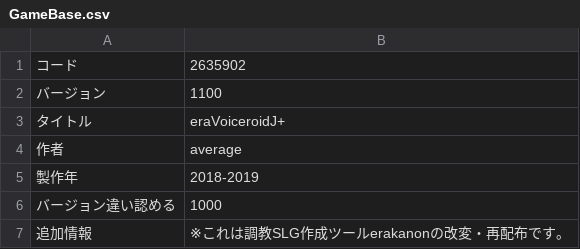
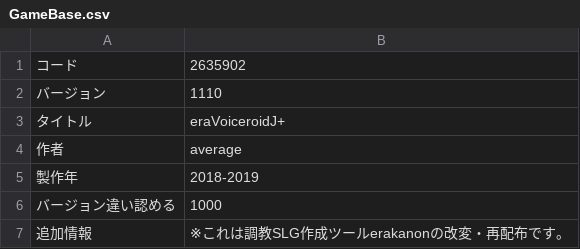
Before and after one commit to average34/eraVoiceroidJplus, a CSV file: CSV/GameBase.csv, drawn as a sheet.

Commit message:
v1.11fix

```diff
--- a/CSV/GameBase.csv
+++ b/CSV/GameBase.csv
@@ -1,3 +1,3 @@
 コード,2635902
-バージョン,1100
+バージョン,1110
 タイトル,eraVoiceroidJ+
```
